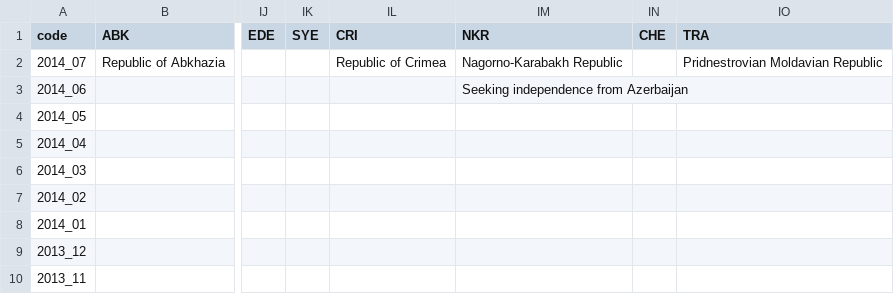
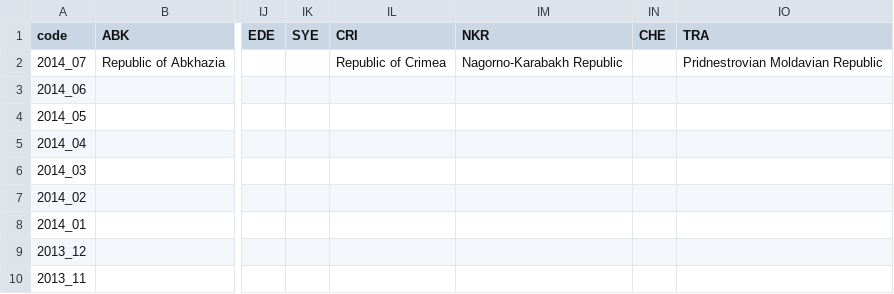
Before and after one commit to andrewebert/map, a CSV file: data/formal.csv, drawn as a sheet; only a part is shown, gaps mark what is left out; the diff names each change by its address in the sheet, - before the commit and + after, or states it on an @@ line.

```diff
--- a/data/formal.csv
+++ b/data/formal.csv
-IM3 (NKR): Seeking independence from Azerbaijan
+IM3 (NKR): (empty)
```
Also changed, not shown: 5 other files.
